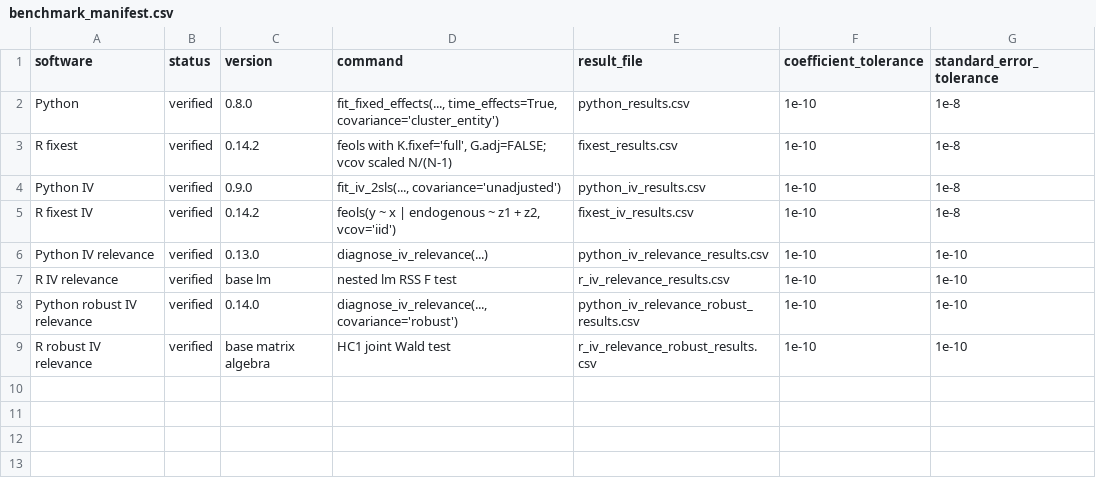
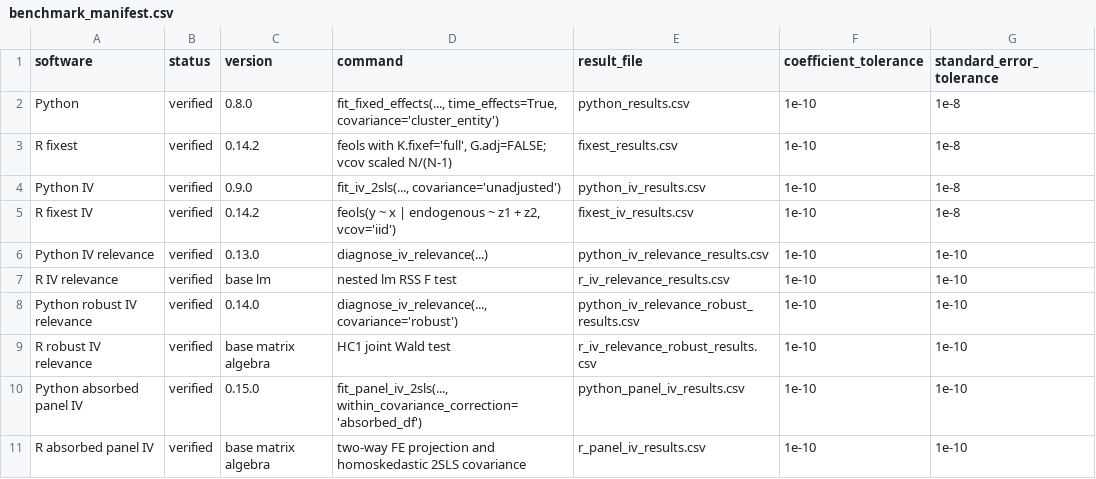
Before and after one commit to FIERsity/python-empirical-standards, a CSV file: benchmarks/benchmark_manifest.csv, drawn as a sheet; the diff names each change by its address in the sheet, - before the commit and + after, or states it on an @@ line.

Commit message:
Add absorbed-DF panel IV covariance

```diff
--- a/benchmarks/benchmark_manifest.csv
+++ b/benchmarks/benchmark_manifest.csv
+row 10: Python absorbed panel IV | verified | 0.15.0 | fit_panel_iv_2sls(..., within_covariance_correction='absorbed_df') | python_panel_iv_results.csv | 1e-10 | 1e-10
+row 11: R absorbed panel IV | verified | base matrix algebra | two-way FE projection and homoskedastic 2SLS covariance | r_panel_iv_results.csv | 1e-10 | 1e-10
```
Also changed, not shown: 15 other files.
